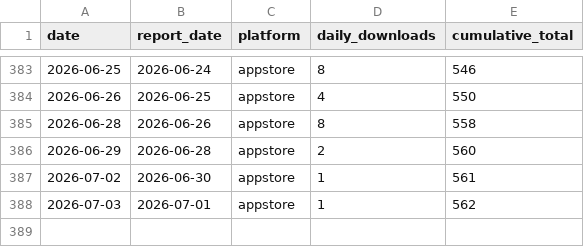
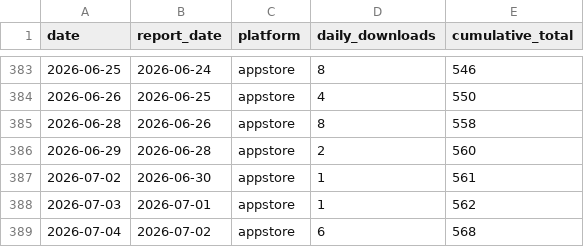
Before and after one commit to sheenana-dev/bticket-download-report, a CSV file: data/downloads.csv, drawn as a sheet; only a part is shown, gaps mark what is left out; the diff names each change by its address in the sheet, - before the commit and + after, or states it on an @@ line.

```diff
--- a/data/downloads.csv
+++ b/data/downloads.csv
+row 389: 2026-07-04 | 2026-07-02 | appstore | 6 | 568
```
